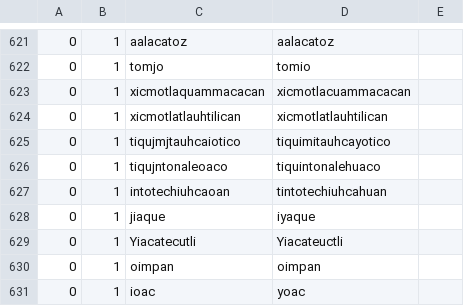
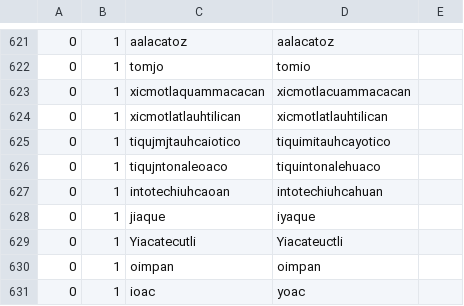
Before and after one commit to ftyers/UD_Classical_Nahuatl-FloCo, a TSV file: not-to-release/scripts/normalisation.tsv, drawn as a sheet; only a part is shown, gaps mark what is left out.

```diff
--- a/not-to-release/scripts/normalisation.tsv
+++ b/not-to-release/scripts/normalisation.tsv
@@ -626,3 +626,3 @@
 0	1	tiqujntonaleoaco	tiquintonalehuaco
-0	1	intotechiuhcaoan	tintotechiuhcahuan
+0	1	intotechiuhcaoan	intotechiuhcahuan
 0	1	jiaque	iyaque
```
Also changed, not shown: not-to-release/scripts/lexicon.tsv, 6 other files.
